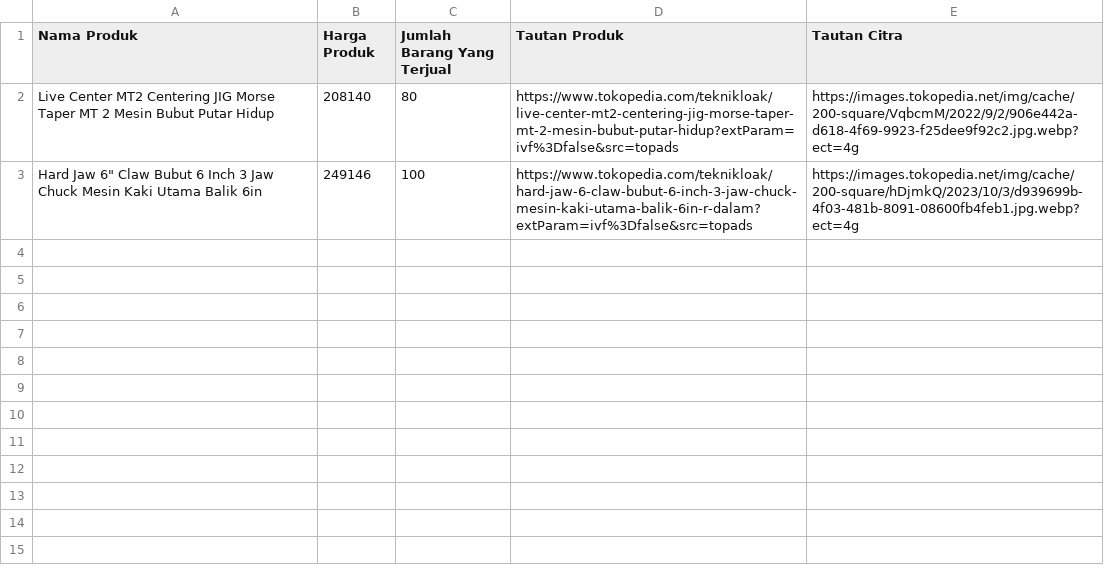
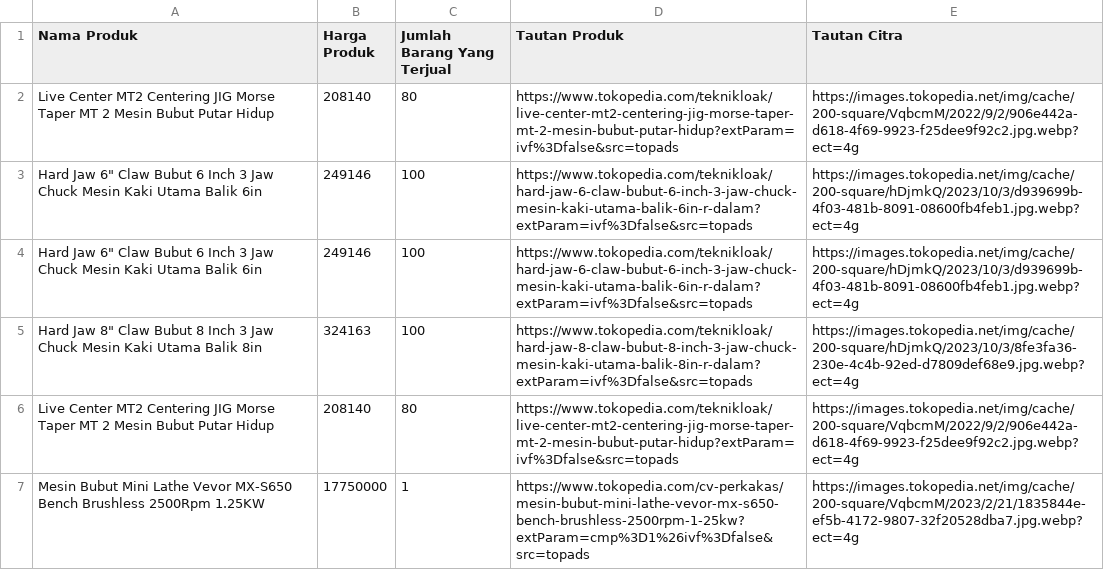
Before and after one commit to naufal-web/scrape_data_from_tokopedia, a CSV file: resources/mesin_bubut_termurah.csv, drawn as a sheet; the diff names each change by its address in the sheet, - before the commit and + after, or states it on an @@ line.

Commit message:
update output file

```diff
--- a/resources/mesin_bubut_termurah.csv
+++ b/resources/mesin_bubut_termurah.csv
+row 4: Hard Jaw 6" Claw Bubut 6 Inch 3 Jaw Chuck Mesin Kaki Utama Balik 6in | 249146 | 100 | https://www.tokopedia.com/teknikloak/hard-jaw-6-claw-bubut-6-inch-3-jaw-chuck-mesin-kaki-utama-balik-6in-r-dalam?extParam=ivf%3Dfalse&src=topads | https://images.tokopedia.net/img/cache/200-square/hDjmkQ/2023/10/3/d939699b-4f03-481b-8091-08600fb4feb1.jpg.webp?ect=4g
+row 5: Hard Jaw 8" Claw Bubut 8 Inch 3 Jaw Chuck Mesin Kaki Utama Balik 8in | 324163 | 100 | https://www.tokopedia.com/teknikloak/hard-jaw-8-claw-bubut-8-inch-3-jaw-chuck-mesin-kaki-utama-balik-8in-r-dalam?extParam=ivf%3Dfalse&src=topads | https://images.tokopedia.net/img/cache/200-square/hDjmkQ/2023/10/3/8fe3fa36-230e-4c4b-92ed-d7809def68e9.jpg.webp?ect=4g
+row 6: Live Center MT2 Centering JIG Morse Taper MT 2 Mesin Bubut Putar Hidup | 208140 | 80 | https://www.tokopedia.com/teknikloak/live-center-mt2-centering-jig-morse-taper-mt-2-mesin-bubut-putar-hidup?extParam=ivf%3Dfalse&src=topads | https://images.tokopedia.net/img/cache/200-square/VqbcmM/2022/9/2/906e442a-d618-4f69-9923-f25dee9f92c2.jpg.webp?ect=4g
+row 7: Mesin Bubut Mini Lathe Vevor MX-S650 Bench Brushless 2500Rpm 1.25KW | 17750000 | 1 | https://www.tokopedia.com/cv-perkakas/mesin-bubut-mini-lathe-vevor-mx-s650-bench-brushless-2500rpm-1-25kw?extParam=cmp%3D1%26ivf%3Dfalse&src=topads | https://images.tokopedia.net/img/cache/200-square/VqbcmM/2023/2/21/1835844e-ef5b-4172-9807-32f20528dba7.jpg.webp?ect=4g
```
